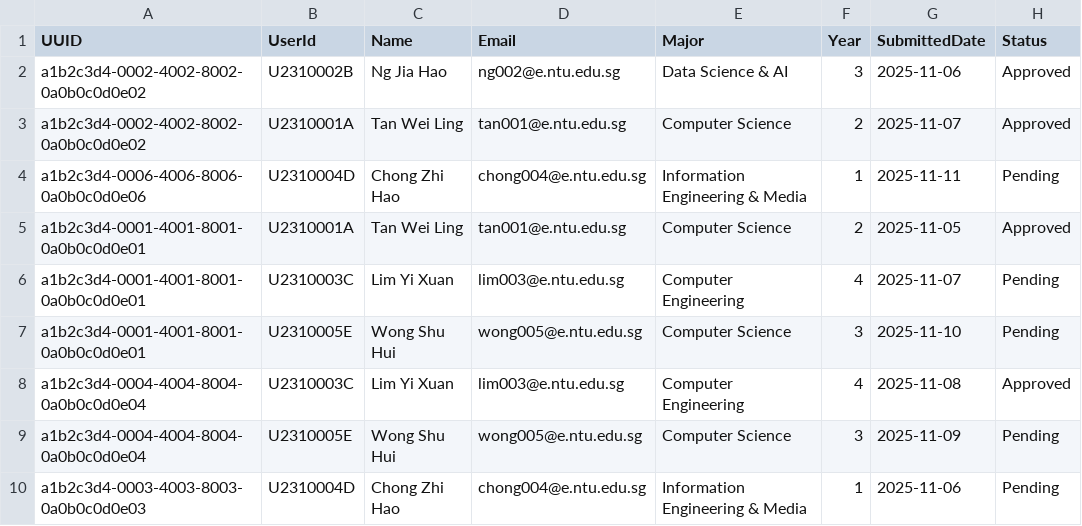
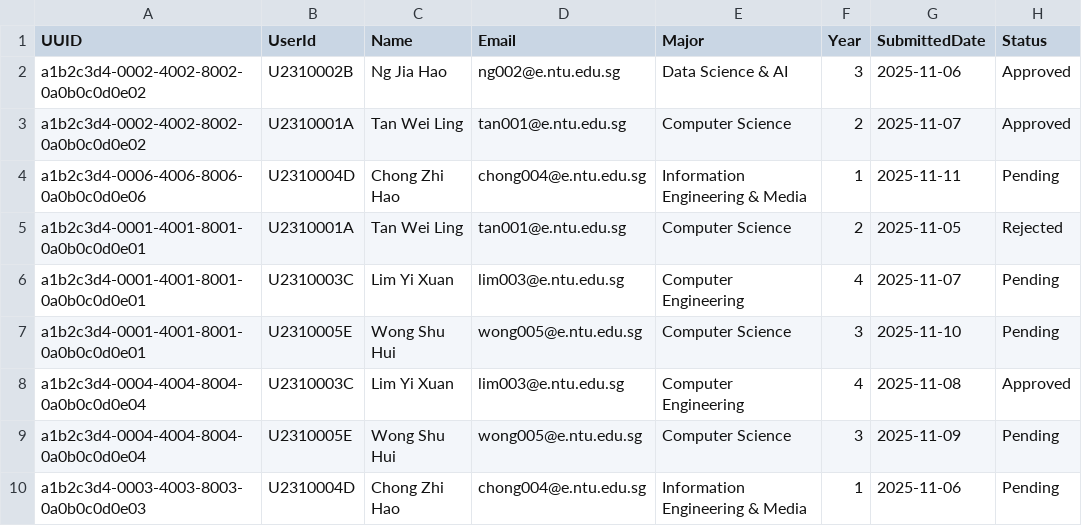
Before and after one commit to just1nx/Group-3-Internship-Placement-Management-System, a CSV file: data/sample_application_list.csv, drawn as a sheet.

```diff
--- a/data/sample_application_list.csv
+++ b/data/sample_application_list.csv
@@ -4,3 +4,3 @@ a1b2c3d4-0002-4002-8002-0a0b0c0d0e02,U2310001A,Tan Wei Ling,tan001@e.ntu.edu.sg,
 a1b2c3d4-0006-4006-8006-0a0b0c0d0e06,U2310004D,Chong Zhi Hao,chong004@e.ntu.edu.sg,Information Engineering & Media,1,2025-11-11,Pending
-a1b2c3d4-0001-4001-8001-0a0b0c0d0e01,U2310001A,Tan Wei Ling,tan001@e.ntu.edu.sg,Computer Science,2,2025-11-05,Approved
+a1b2c3d4-0001-4001-8001-0a0b0c0d0e01,U2310001A,Tan Wei Ling,tan001@e.ntu.edu.sg,Computer Science,2,2025-11-05,Rejected
 a1b2c3d4-0001-4001-8001-0a0b0c0d0e01,U2310003C,Lim Yi Xuan,lim003@e.ntu.edu.sg,Computer Engineering,4,2025-11-07,Pending
```
Also changed, not shown: data/sample_internship_list.csv, 6 other files.
